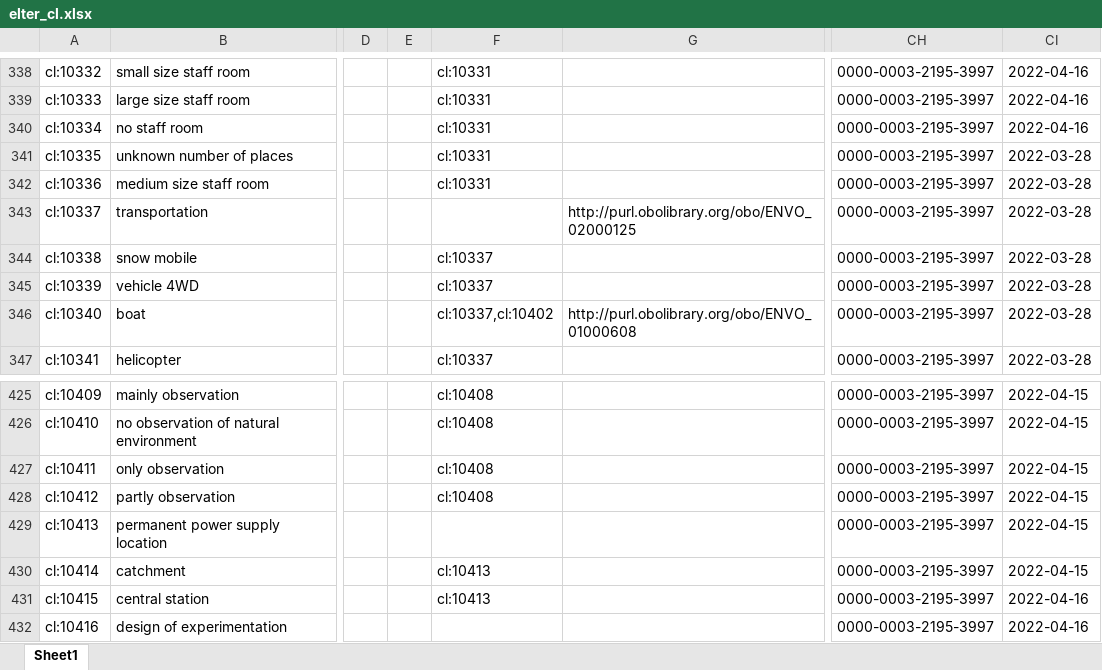
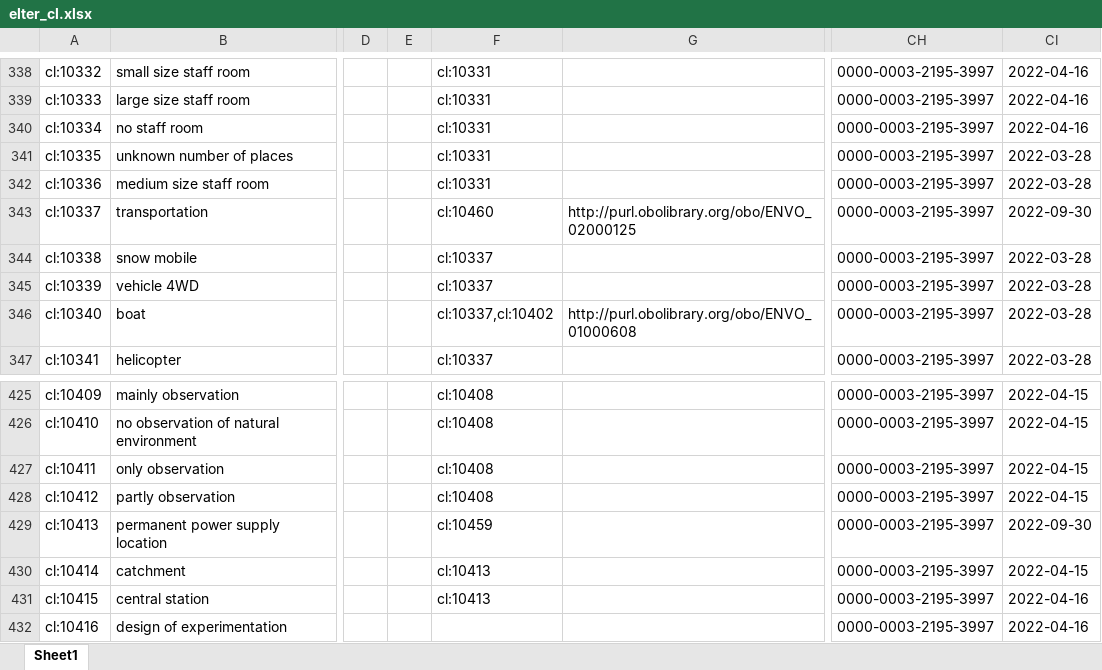
Before and after one commit to LTER-Europe/eLTER_CL, an Excel workbook: elter_cl.xlsx, sheet Sheet1, drawn as a sheet; only a part is shown, gaps mark what is left out; values as stored, in another font and other column widths than the file's, no borders; the diff covers the shown part only; the diff names each change by its address in the sheet, - before the commit and + after, or states it on an @@ line.

```diff
--- a/elter_cl.xlsx (sheet Sheet1)
+++ b/elter_cl.xlsx (sheet Sheet1)
-F343: (empty)
+F343: cl:10460
-CI343: 2022-03-28
+CI343: 2022-09-30
-F429: (empty)
+F429: cl:10459
-CI429: 2022-04-15
+CI429: 2022-09-30
```
Also changed, not shown: 2 added rows and 48 edited cells elsewhere in this sheet, 4 other files.
